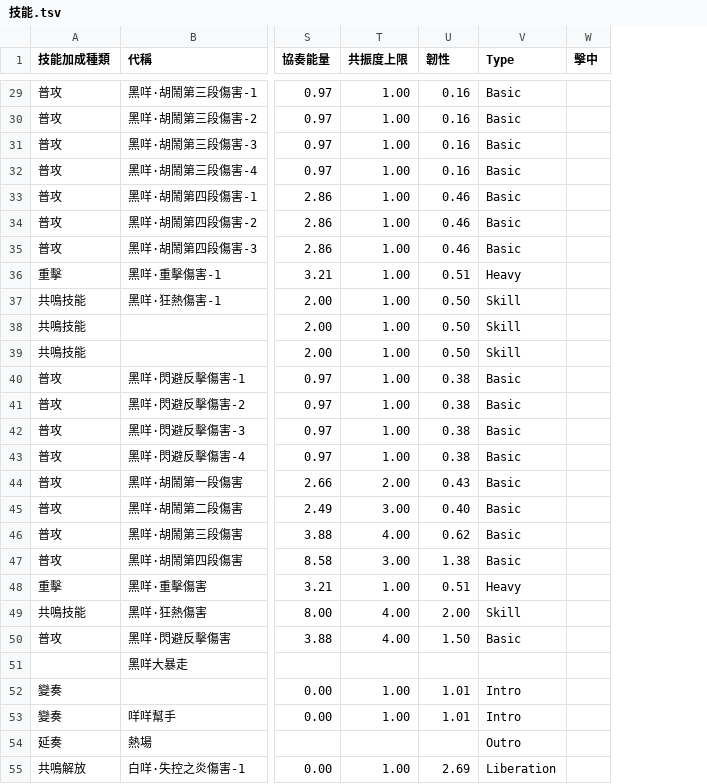
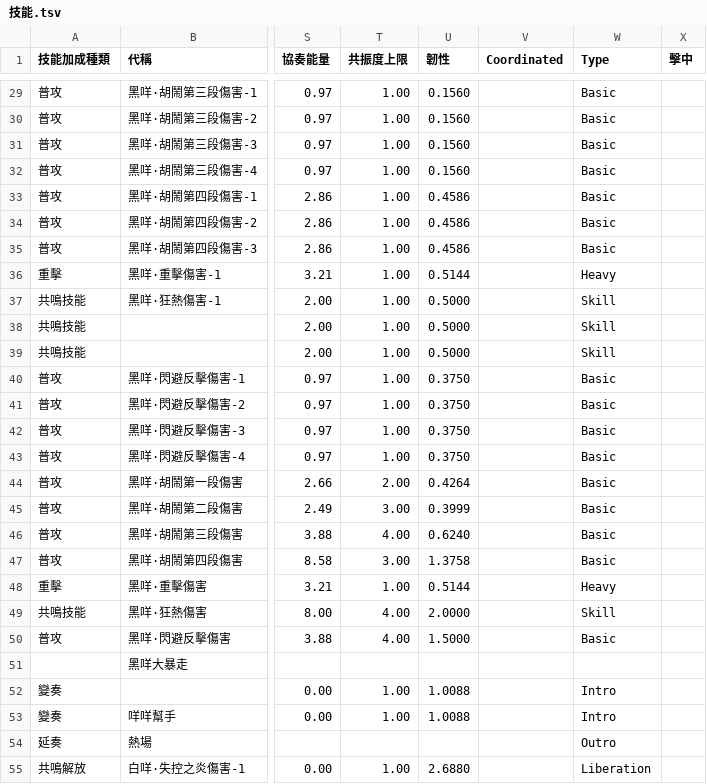
Before and after one commit to ZetsuBouKyo/WutheringWaves, a TSV file: data/v1/zh_tw/角色/安可/技能.tsv, drawn as a sheet; only a part is shown, gaps mark what is left out; the diff covers the shown part only; the diff names each change by its address in the sheet, - before the commit and + after, or states it on an @@ line.

```diff
--- a/data/v1/zh_tw/角色/安可/技能.tsv
+++ b/data/v1/zh_tw/角色/安可/技能.tsv
+column V (Coordinated), empty
-U29:U32 (韌性): 0.16
+U29:U32 (韌性): 0.1560
-U33:U35 (韌性): 0.46
+U33:U35 (韌性): 0.4586
-U36 (韌性): 0.51
+U36 (韌性): 0.5144
-U37:U39 (韌性): 0.50
+U37:U39 (韌性): 0.5000
-U40:U43 (韌性): 0.38
+U40:U43 (韌性): 0.3750
-U44 (韌性): 0.43
+U44 (韌性): 0.4264
-U45 (韌性): 0.40
+U45 (韌性): 0.3999
-U46 (韌性): 0.62
+U46 (韌性): 0.6240
-U47 (韌性): 1.38
+U47 (韌性): 1.3758
-U48 (韌性): 0.51
+U48 (韌性): 0.5144
-U49 (韌性): 2.00
+U49 (韌性): 2.0000
-U50 (韌性): 1.50
+U50 (韌性): 1.5000
-U52:U53 (韌性): 1.01
+U52:U53 (韌性): 1.0088
-U55 (韌性): 2.69
+U55 (韌性): 2.6880
```
Also changed, not shown: 34 edited cells elsewhere in this file, data/v1/zh_tw/角色/卡卡羅/技能.tsv, data/v1/zh_tw/角色/忌炎/技能.tsv, 8 other files.
